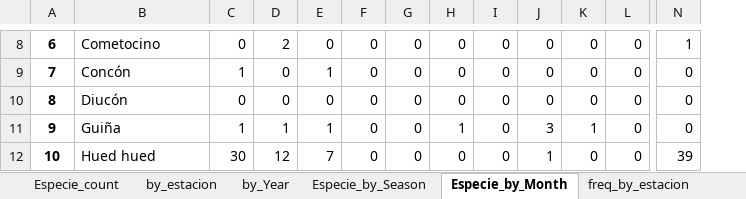
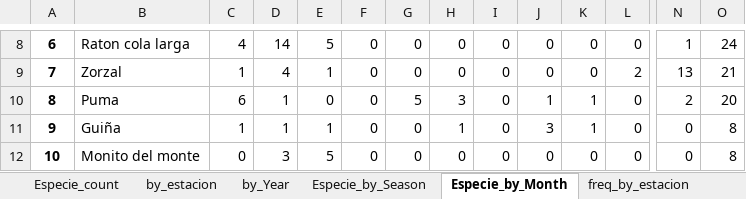
Before and after one commit to FelipeGuarda/Python, an Excel workbook: Camaras trampa/Tablas TODAS LAS FOTOS.xlsx, sheet Especie_by_Month, drawn as a sheet; only a part is shown, gaps mark what is left out; values as stored, in another font and other column widths than the file's, no borders; table styles not drawn; the diff covers the shown part only; the diff names each change by its address in the sheet, - before the commit and + after, or states it on an @@ line.

```diff
--- a/Camaras trampa/Tablas TODAS LAS FOTOS.xlsx (sheet Especie_by_Month)
+++ b/Camaras trampa/Tablas TODAS LAS FOTOS.xlsx (sheet Especie_by_Month)
+column O, rows 8-12: 24 | 21 | 20 | 8 | 8
-B8: Cometocino
+B8: Raton cola larga
-C8: 0
+C8: 4
-D8: 2
+D8: 14
-E8: 0
+E8: 5
-B9: Concón
+B9: Zorzal
-D9: 0
+D9: 4
-L9: 0
+L9: 2
-N9: 0
+N9: 13
-B10: Diucón
+B10: Puma
-C10: 0
+C10: 6
-D10: 0
+D10: 1
-G10: 0
+G10: 5
-H10: 0
+H10: 3
-J10: 0
+J10: 1
-K10: 0
+K10: 1
-N10: 0
+N10: 2
-B12: Hued hued
+B12: Monito del monte
-C12: 30
+C12: 0
-D12: 12
+D12: 3
-E12: 7
+E12: 5
-J12: 1
+J12: 0
-N12: 39
+N12: 0
```
Also changed, not shown: 163 edited cells elsewhere in this sheet, sheet freq_by_estacion, sheet by_estacion, sheet by_Year, sheet Especie_count, sheet freq_by_estacion_binary, 1 other file.
